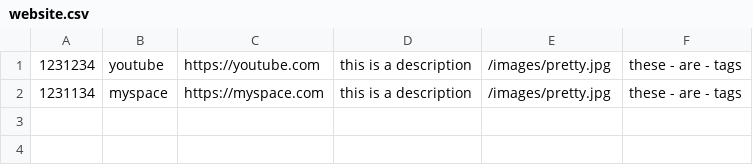
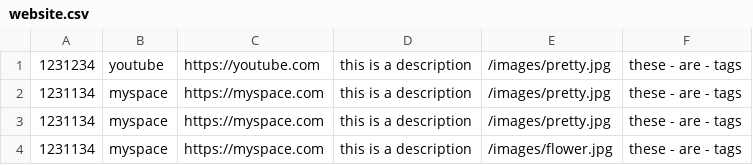
Before and after one commit to RoyStorey/mdt-toolkit, a CSV file: Public/js/website.csv, drawn as a sheet; the diff names each change by its address in the sheet, - before the commit and + after, or states it on an @@ line.

Commit message:
It looked better 5 hours ago.

```diff
--- a/Public/js/website.csv
+++ b/Public/js/website.csv
+row 3: 1231134 | myspace | https://myspace.com | this is a description | /images/pretty.jpg | these - are - tags
+row 4: 1231134 | myspace | https://myspace.com | this is a description | /images/flower.jpg | these - are - tags
```
